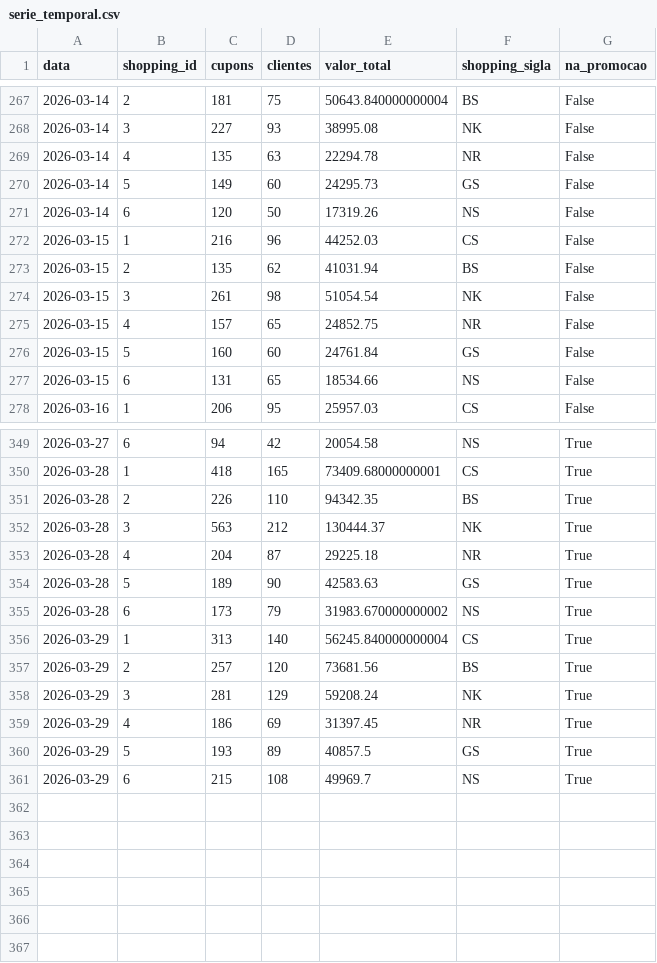
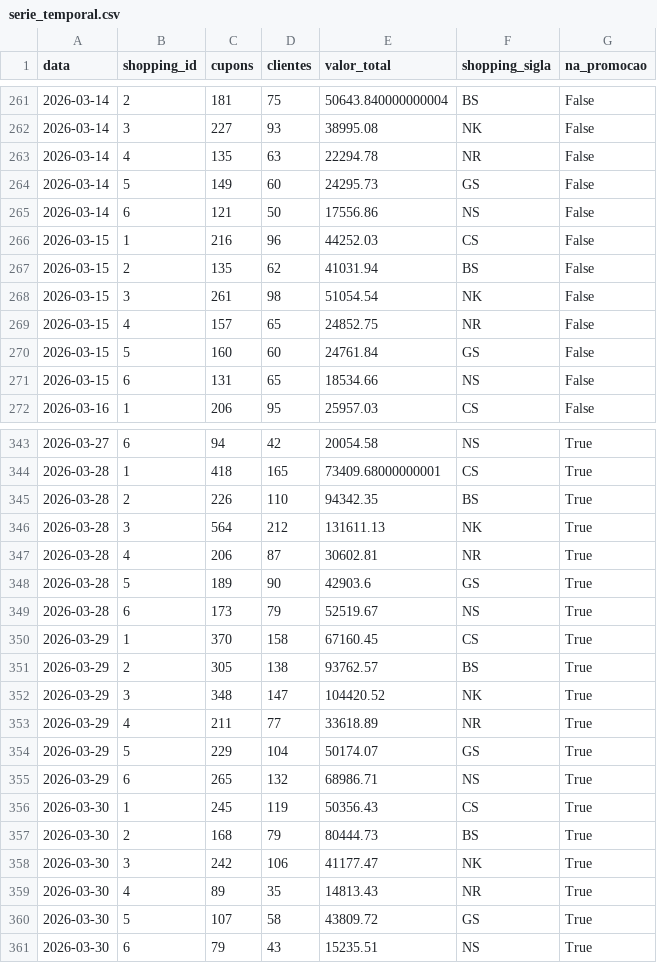
Before and after one commit to grupoalmeidajunior/promocoes-report, a CSV file: dados/serie_temporal.csv, drawn as a sheet; only a part is shown, gaps mark what is left out; the diff covers the shown part only.

```diff
--- a/dados/serie_temporal.csv
+++ b/dados/serie_temporal.csv
@@ -270,3 +264,3 @@
 2026-03-14,5,149,60,24295.73,GS,False
-2026-03-14,6,120,50,17319.26,NS,False
+2026-03-14,6,121,50,17556.86,NS,False
 2026-03-15,1,216,96,44252.03,CS,False
@@ -351,11 +345,17 @@
 2026-03-28,2,226,110,94342.35,BS,True
-2026-03-28,3,563,212,130444.37,NK,True
-2026-03-28,4,204,87,29225.18,NR,True
-2026-03-28,5,189,90,42583.63,GS,True
-2026-03-28,6,173,79,31983.670000000002,NS,True
-2026-03-29,1,313,140,56245.840000000004,CS,True
-2026-03-29,2,257,120,73681.56,BS,True
-2026-03-29,3,281,129,59208.24,NK,True
-2026-03-29,4,186,69,31397.45,NR,True
-2026-03-29,5,193,89,40857.5,GS,True
-2026-03-29,6,215,108,49969.7,NS,True
+2026-03-28,3,564,212,131611.13,NK,True
+2026-03-28,4,206,87,30602.81,NR,True
+2026-03-28,5,189,90,42903.6,GS,True
+2026-03-28,6,173,79,52519.67,NS,True
+2026-03-29,1,370,158,67160.45,CS,True
+2026-03-29,2,305,138,93762.57,BS,True
+2026-03-29,3,348,147,104420.52,NK,True
+2026-03-29,4,211,77,33618.89,NR,True
+2026-03-29,5,229,104,50174.07,GS,True
+2026-03-29,6,265,132,68986.71,NS,True
+2026-03-30,1,245,119,50356.43,CS,True
+2026-03-30,2,168,79,80444.73,BS,True
+2026-03-30,3,242,106,41177.47,NK,True
+2026-03-30,4,89,35,14813.43,NR,True
+2026-03-30,5,107,58,43809.72,GS,True
+2026-03-30,6,79,43,15235.51,NS,True
```
Also changed, not shown: 6 removed rows and 16 edited cells elsewhere in this file, dados/kpis_promocao.csv, dados/resgates_por_dia.csv, 3 other files.
